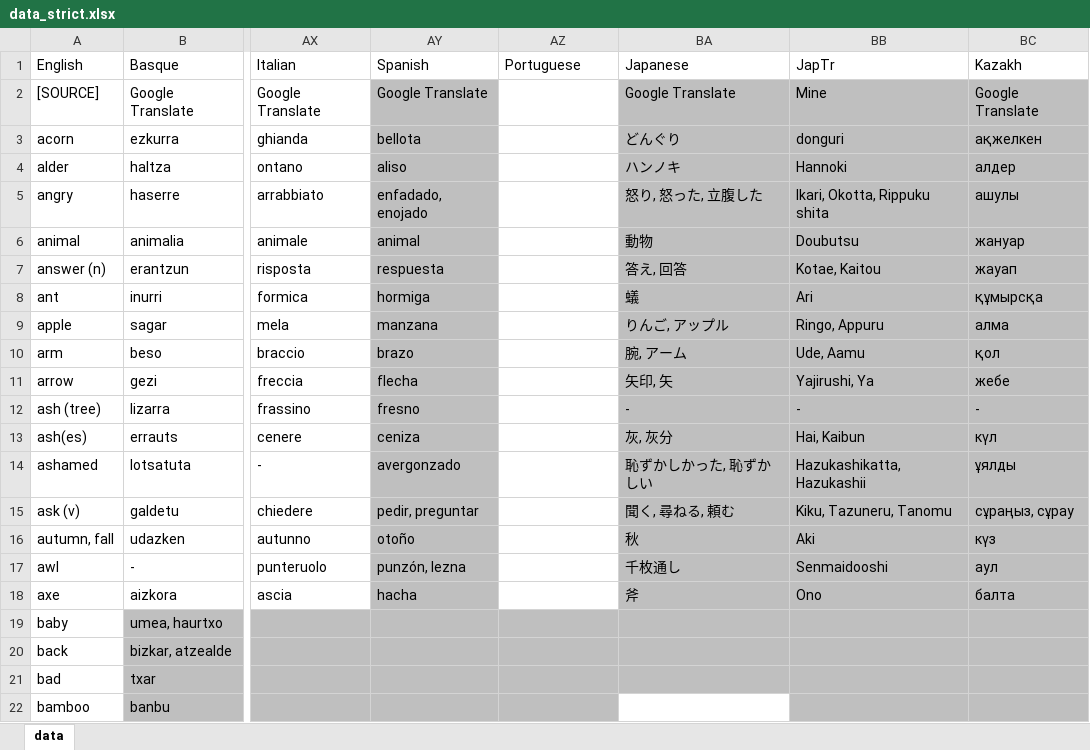
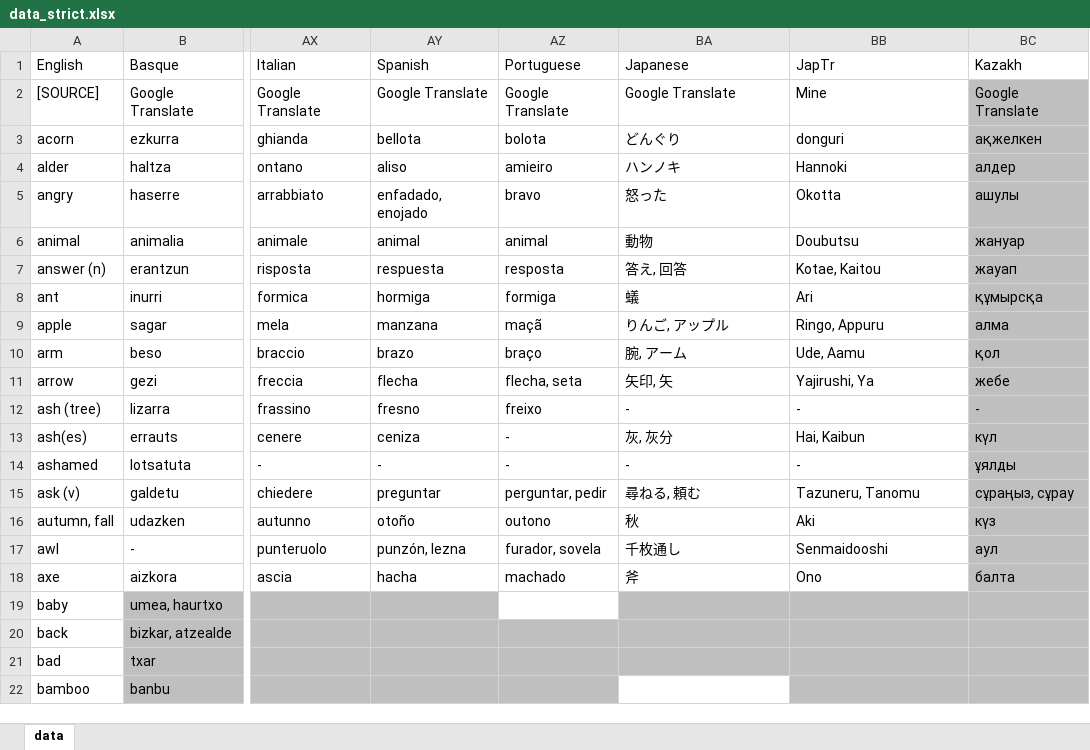
Before and after one commit to damiansp/linguistics, an Excel workbook: historical/data/data_strict.xlsx, sheet data, drawn as a sheet; only a part is shown, gaps mark what is left out; values as stored, in another font and other column widths than the file's, no borders; the diff names each change by its address in the sheet, - before the commit and + after, or states it on an @@ line.

```diff
--- a/historical/data/data_strict.xlsx (sheet data)
+++ b/historical/data/data_strict.xlsx (sheet data)
-AY2:AY18 fill: #BFBFBF
+AY2:AY18 fill: none
-AZ2 (Portuguese): (empty)
+AZ2 (Portuguese): Google Translate
-BA2:BB18 fill: #BFBFBF
+BA2:BB18 fill: none
-AZ3 (Portuguese): (empty)
+AZ3 (Portuguese): bolota
-AZ4 (Portuguese): (empty)
+AZ4 (Portuguese): amieiro
-AZ5 (Portuguese): (empty)
+AZ5 (Portuguese): bravo
-BA5 (Japanese): 怒り, 怒った, 立腹した
+BA5 (Japanese): 怒った
-BB5 (JapTr): Ikari, Okotta, Rippuku shita
+BB5 (JapTr): Okotta
-AZ6 (Portuguese): (empty)
+AZ6 (Portuguese): animal
-AZ7 (Portuguese): (empty)
+AZ7 (Portuguese): resposta
-AZ8 (Portuguese): (empty)
+AZ8 (Portuguese): formiga
-AZ9 (Portuguese): (empty)
+AZ9 (Portuguese): maçã
-AZ10 (Portuguese): (empty)
+AZ10 (Portuguese): braço
-AZ11 (Portuguese): (empty)
+AZ11 (Portuguese): flecha, seta
-AZ12 (Portuguese): (empty)
+AZ12 (Portuguese): freixo
-AZ13:AZ14 (Portuguese): (empty)
+AZ13:AZ14 (Portuguese): -
-AY14 (Spanish): avergonzado
+AY14 (Spanish): -
-BA14 (Japanese): 恥ずかしかった, 恥ずかしい
+BA14 (Japanese): -
-BB14 (JapTr): Hazukashikatta, Hazukashii
+BB14 (JapTr): -
-AY15 (Spanish): pedir, preguntar
+AY15 (Spanish): preguntar
-AZ15 (Portuguese): (empty)
+AZ15 (Portuguese): perguntar, pedir
-BA15 (Japanese): 聞く, 尋ねる, 頼む
+BA15 (Japanese): 尋ねる, 頼む
-BB15 (JapTr): Kiku, Tazuneru, Tanomu
+BB15 (JapTr): Tazuneru, Tanomu
-AZ16 (Portuguese): (empty)
+AZ16 (Portuguese): outono
-AZ17 (Portuguese): (empty)
+AZ17 (Portuguese): furador, sovela
-AZ18 (Portuguese): (empty)
+AZ18 (Portuguese): machado
-AZ19 fill: #BFBFBF
+AZ19 fill: none
```
Also changed, not shown: historical/data/data.xlsx.
